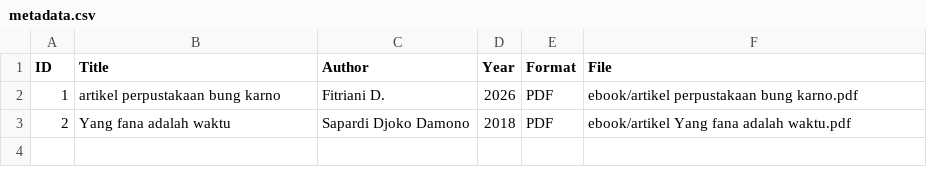
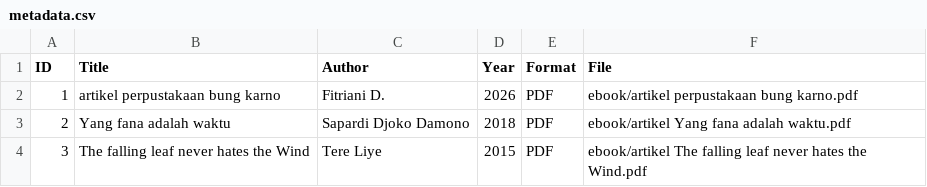
Before and after one commit to wintang-ngaliyan/perpustakaandigital, a CSV file: metadata/metadata.csv, drawn as a sheet.

Commit message:
Update metadata.csv

```diff
--- a/metadata/metadata.csv
+++ b/metadata/metadata.csv
@@ -3 +3,2 @@ ID,Title,Author,Year,Format,File
 2,Yang fana adalah waktu,Sapardi Djoko Damono,2018,PDF,ebook/artikel Yang fana adalah waktu.pdf
+3,The falling leaf never hates the Wind,Tere Liye,2015,PDF,ebook/artikel The falling leaf never hates the Wind.pdf
```
